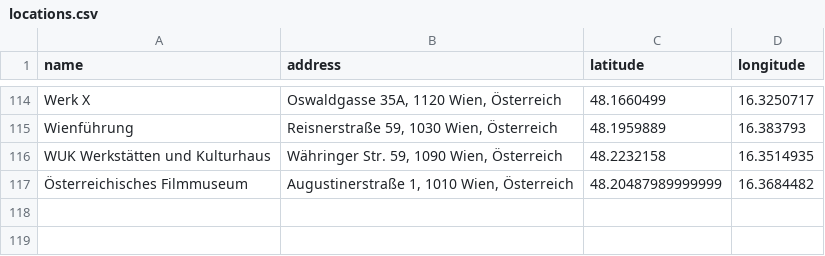
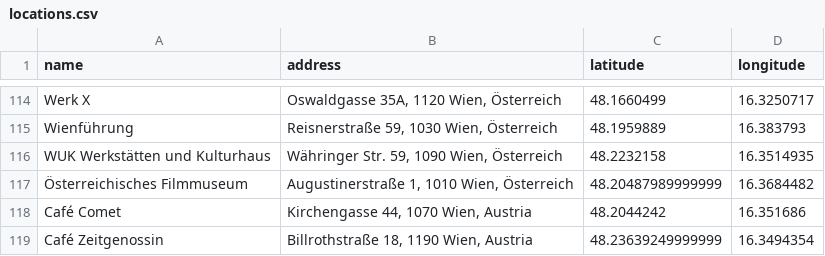
Before and after one commit to Team-LANS/luups-map, a CSV file: data/locations.csv, drawn as a sheet; only a part is shown, gaps mark what is left out; the diff names each change by its address in the sheet, - before the commit and + after, or states it on an @@ line.

```diff
--- a/data/locations.csv
+++ b/data/locations.csv
+row 118: Café Comet | Kirchengasse 44, 1070 Wien, Austria | 48.2044242 | 16.351686
+row 119: Café Zeitgenossin | Billrothstraße 18, 1190 Wien, Austria | 48.23639249999999 | 16.3494354
```
Also changed, not shown: data/venues.csv.
